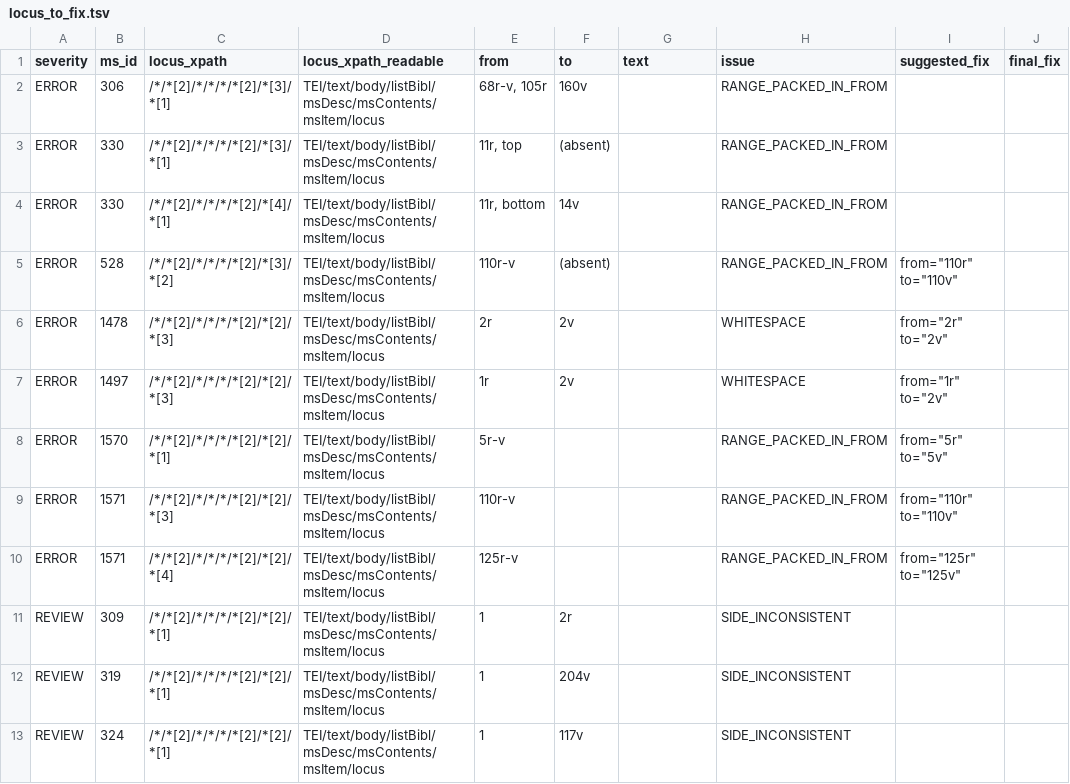
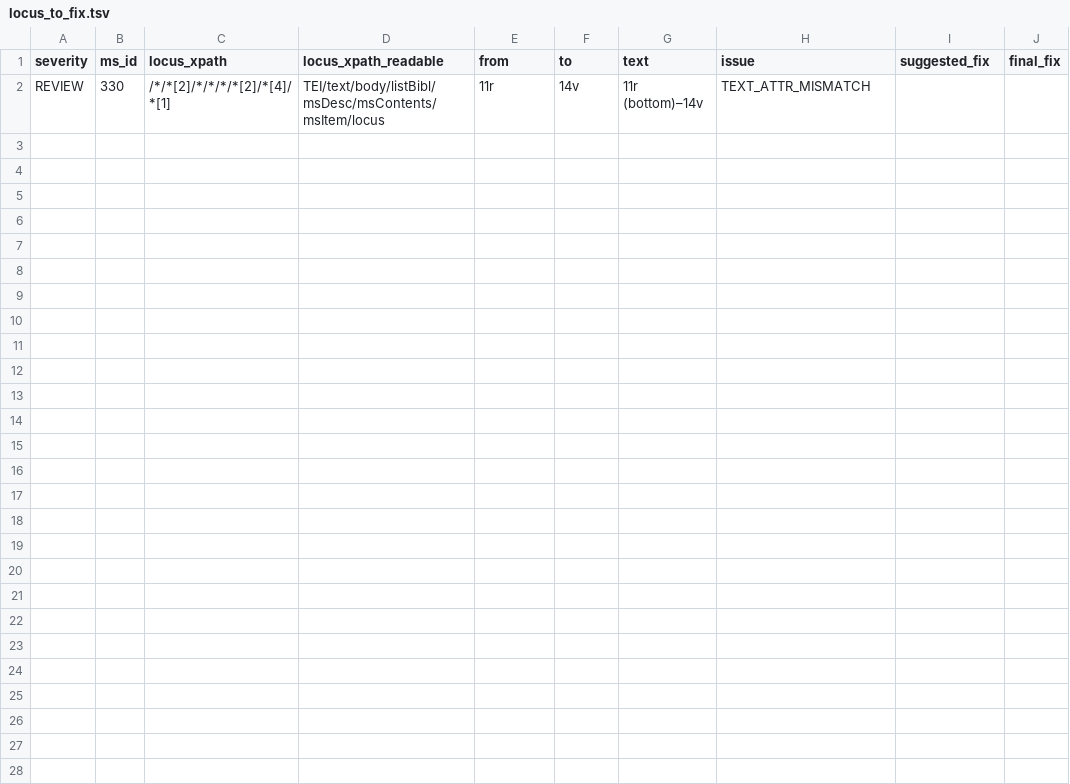
Before and after one commit to majlis-erc/majlis-data, a TSV file: maintenance/msItem-locus-update/locus_to_fix.tsv, drawn as a sheet.

Commit message:
few msItem/locus changes (script)

```diff
--- a/maintenance/msItem-locus-update/locus_to_fix.tsv
+++ b/maintenance/msItem-locus-update/locus_to_fix.tsv
@@ -1,13 +1,2 @@
 severity	ms_id	locus_xpath	locus_xpath_readable	from	to	text	issue	suggested_fix	final_fix
-ERROR	306	/*/*[2]/*/*/*/*[2]/*[3]/*[1]	TEI/text/body/listBibl/msDesc/msContents/msItem/locus	68r-v, 105r	160v		RANGE_PACKED_IN_FROM		
-ERROR	330	/*/*[2]/*/*/*/*[2]/*[3]/*[1]	TEI/text/body/listBibl/msDesc/msContents/msItem/locus	11r, top	(absent)		RANGE_PACKED_IN_FROM		
-ERROR	330	/*/*[2]/*/*/*/*[2]/*[4]/*[1]	TEI/text/body/listBibl/msDesc/msContents/msItem/locus	11r, bottom	14v		RANGE_PACKED_IN_FROM		
-ERROR	528	/*/*[2]/*/*/*/*[2]/*[3]/*[2]	TEI/text/body/listBibl/msDesc/msContents/msItem/locus	110r-v	(absent)		RANGE_PACKED_IN_FROM	"from=""110r"" to=""110v"""	
-ERROR	1478	/*/*[2]/*/*/*/*[2]/*[2]/*[3]	TEI/text/body/listBibl/msDesc/msContents/msItem/locus	 2r	2v		WHITESPACE	"from=""2r"" to=""2v"""	
-ERROR	1497	/*/*[2]/*/*/*/*[2]/*[2]/*[3]	TEI/text/body/listBibl/msDesc/msContents/msItem/locus	 1r	2v		WHITESPACE	"from=""1r"" to=""2v"""	
-ERROR	1570	/*/*[2]/*/*/*/*[2]/*[2]/*[1]	TEI/text/body/listBibl/msDesc/msContents/msItem/locus	5r-v			RANGE_PACKED_IN_FROM	"from=""5r"" to=""5v"""	
-ERROR	1571	/*/*[2]/*/*/*/*[2]/*[2]/*[3]	TEI/text/body/listBibl/msDesc/msContents/msItem/locus	110r-v			RANGE_PACKED_IN_FROM	"from=""110r"" to=""110v"""	
-ERROR	1571	/*/*[2]/*/*/*/*[2]/*[2]/*[4]	TEI/text/body/listBibl/msDesc/msContents/msItem/locus	125r-v			RANGE_PACKED_IN_FROM	"from=""125r"" to=""125v"""	
-REVIEW	309	/*/*[2]/*/*/*/*[2]/*[2]/*[1]	TEI/text/body/listBibl/msDesc/msContents/msItem/locus	1	2r		SIDE_INCONSISTENT		
-REVIEW	319	/*/*[2]/*/*/*/*[2]/*[2]/*[1]	TEI/text/body/listBibl/msDesc/msContents/msItem/locus	1	204v		SIDE_INCONSISTENT		
-REVIEW	324	/*/*[2]/*/*/*/*[2]/*[2]/*[1]	TEI/text/body/listBibl/msDesc/msContents/msItem/locus	1	117v		SIDE_INCONSISTENT		
+REVIEW	330	/*/*[2]/*/*/*/*[2]/*[4]/*[1]	TEI/text/body/listBibl/msDesc/msContents/msItem/locus	11r	14v	11r (bottom)–14v	TEXT_ATTR_MISMATCH		
```
Also changed, not shown: maintenance/msItem-locus-update/locus_audit_report.tsv, 5 other files.
